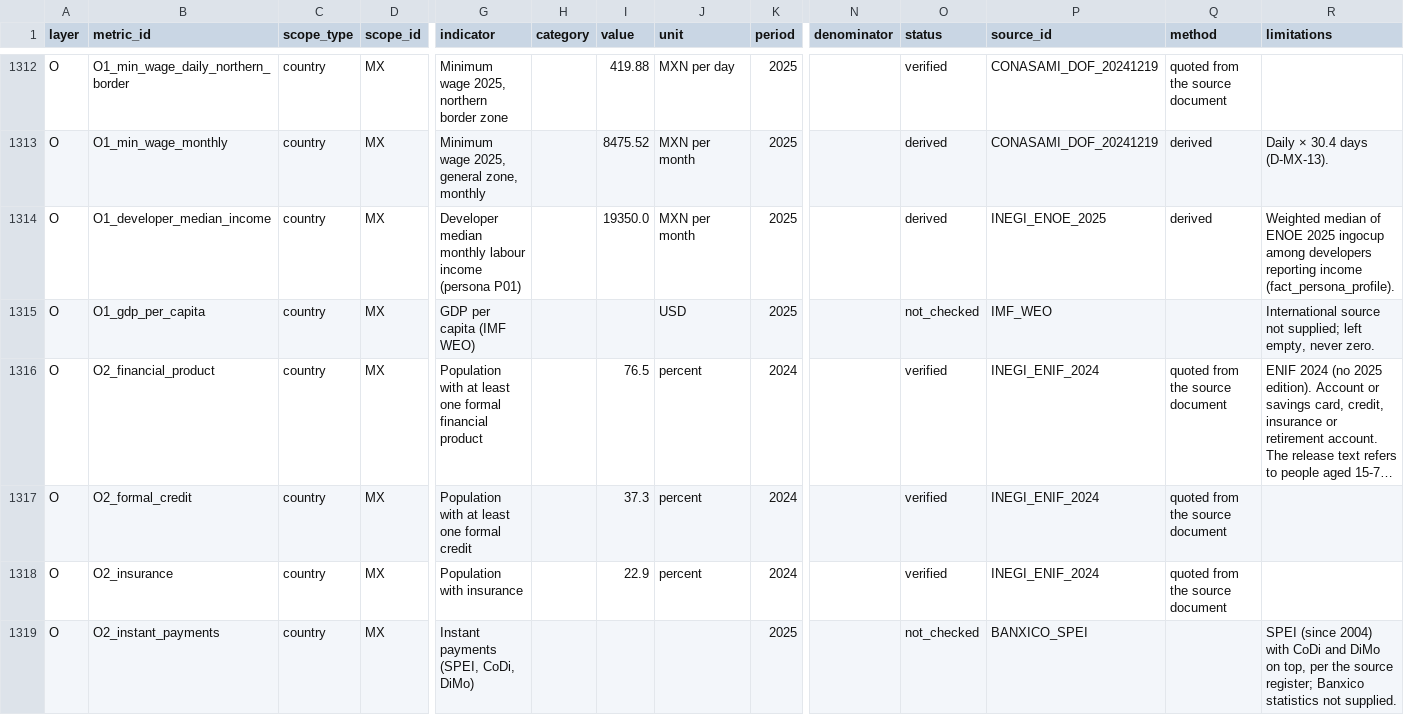
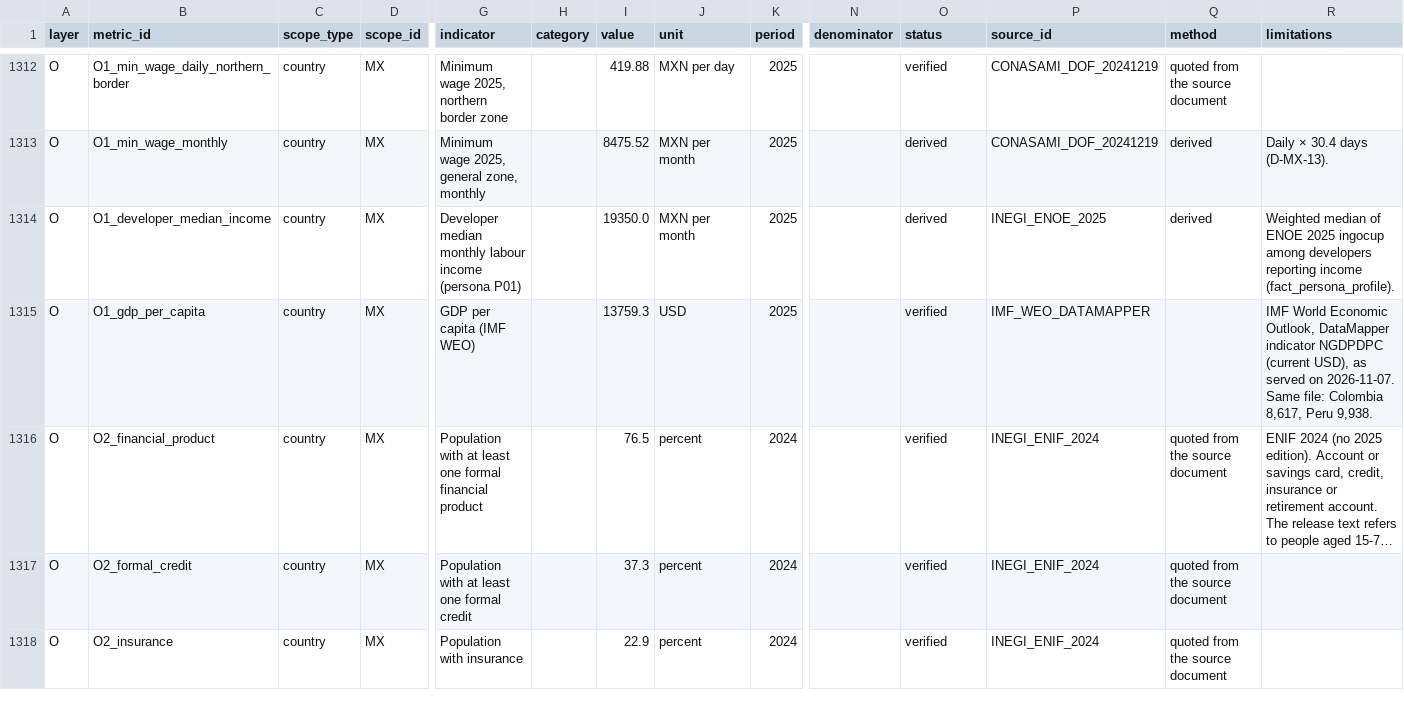
Before and after one commit to tomasgallont4e/latam_market_intelligence_geo_db, a CSV file: data/mexico/geodb/csv/fact_map_indicator.csv, drawn as a sheet; only a part is shown, gaps mark what is left out; long unchanged cells end in …; removed rows and columns are numbered as before the commit, all else as after; rows hold the shown columns only; the diff covers the shown part only; the diff names each change by its address in the sheet, - before the commit and + after, or states it on an @@ line.

```diff
--- a/data/mexico/geodb/csv/fact_map_indicator.csv
+++ b/data/mexico/geodb/csv/fact_map_indicator.csv
-I1315 (value): (empty)
+I1315 (value): 13759.3
-O1315 (status): not_checked
+O1315 (status): verified
-P1315 (source_id): IMF_WEO
+P1315 (source_id): IMF_WEO_DATAMAPPER
-R1315 (limitations): International source not supplied; left empty, never zero.
+R1315 (limitations): IMF World Economic Outlook, DataMapper indicator NGDPDPC (current USD), as served on 2026-11-07. Same file: Colombia 8,617, Peru 9,938.
-row 1319: O | O2_instant_payments | country | MX | Instant payments (SPEI, CoDi, DiMo) |  |  |  | 2025 |  | not_checked | BANXICO_SPEI |  | SPEI (since 2004) with CoDi and DiMo on top, per the source register; Banxico statistics not supplied.
```
Also changed, not shown: 8 added rows and 1 removed row elsewhere in this file, data/mexico/decisions_log.csv, data/mexico/geodb/csv/meta_sources.csv, 14 other files.
